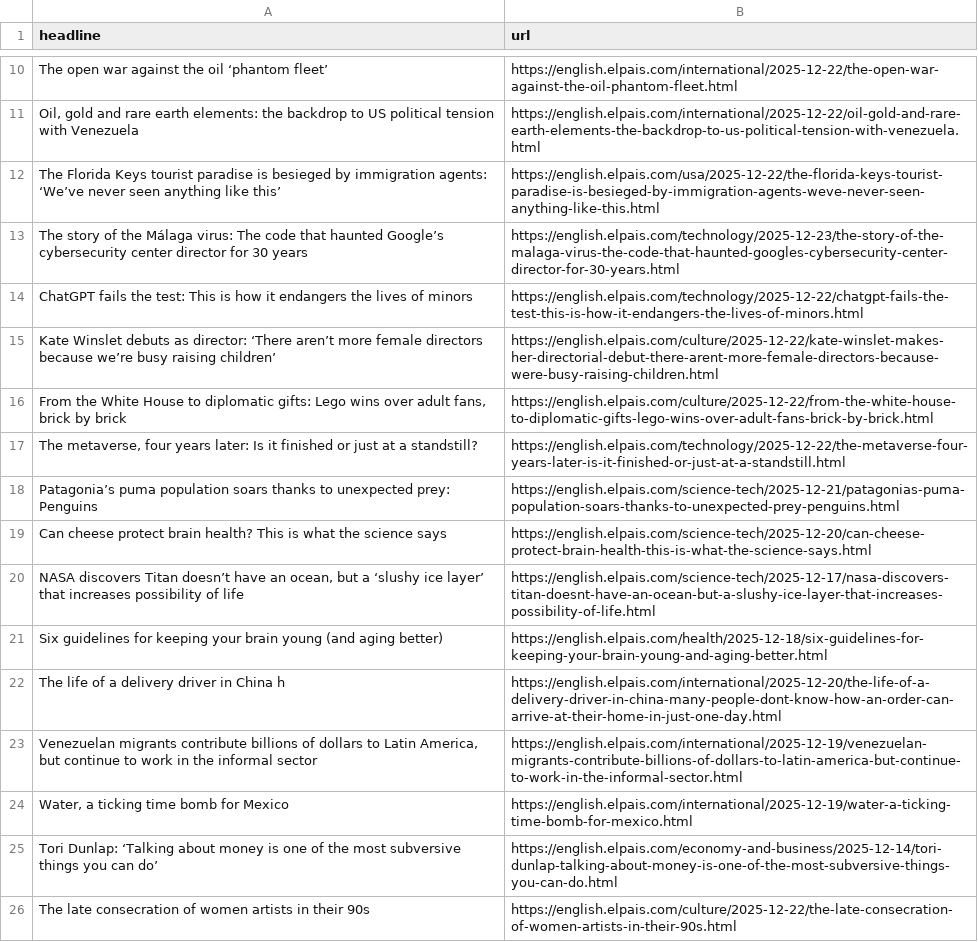
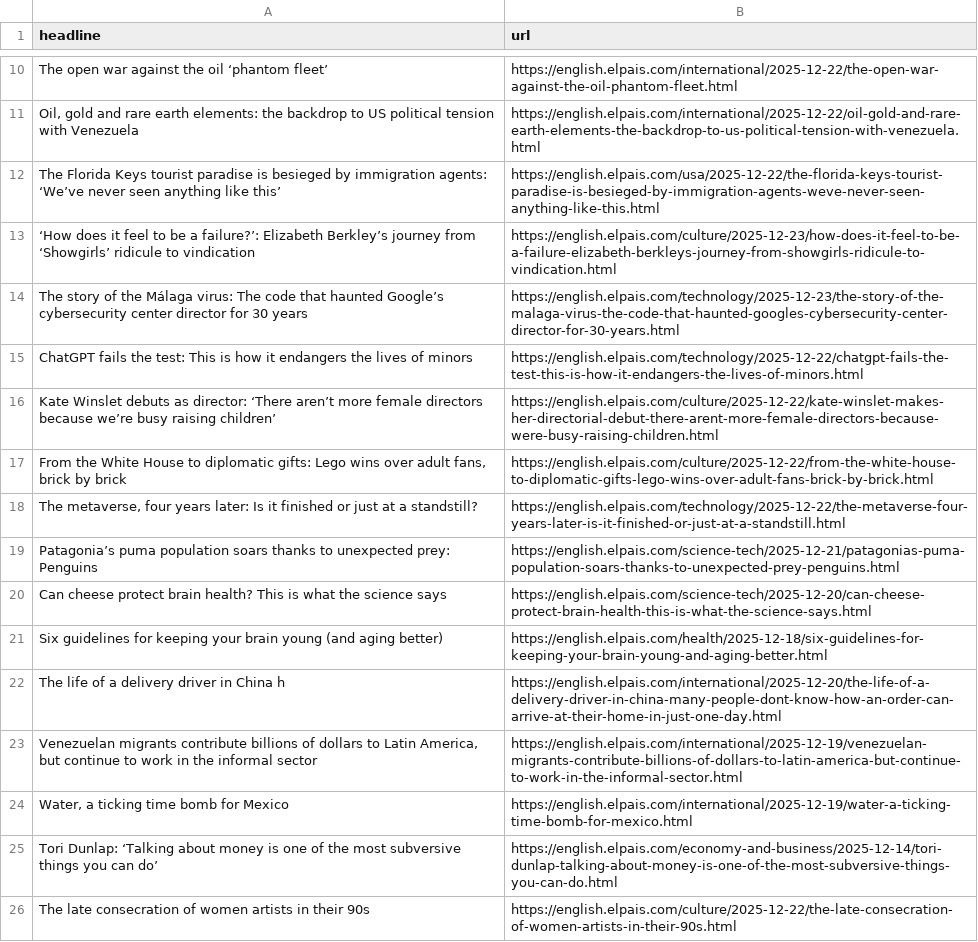
Before and after one commit to sa3991/el-pais-autoscraper, a CSV file: headlines.csv, drawn as a sheet; only a part is shown, gaps mark what is left out; removed rows and columns are numbered as before the commit, all else as after; the diff names each change by its address in the sheet, - before the commit and + after, or states it on an @@ line.

```diff
--- a/headlines.csv
+++ b/headlines.csv
+row 13: ‘How does it feel to be a failure?’: Elizabeth Berkley’s journey from ‘Showgirls’ ridicule to vindication | https://english.elpais.com/culture/2025-12-23/how-does-it-feel-to-be-a-failure-elizabeth-berkleys-journey-from-showgirls-ridicule-to-vindication.html
-row 20: NASA discovers Titan doesn’t have an ocean, but a ‘slushy ice layer’ that increases possibility of life | https://english.elpais.com/science-tech/2025-12-17/nasa-discovers-titan-doesnt-have-an-ocean-but-a-slushy-ice-layer-that-increases-possibility-of-life.html
```
